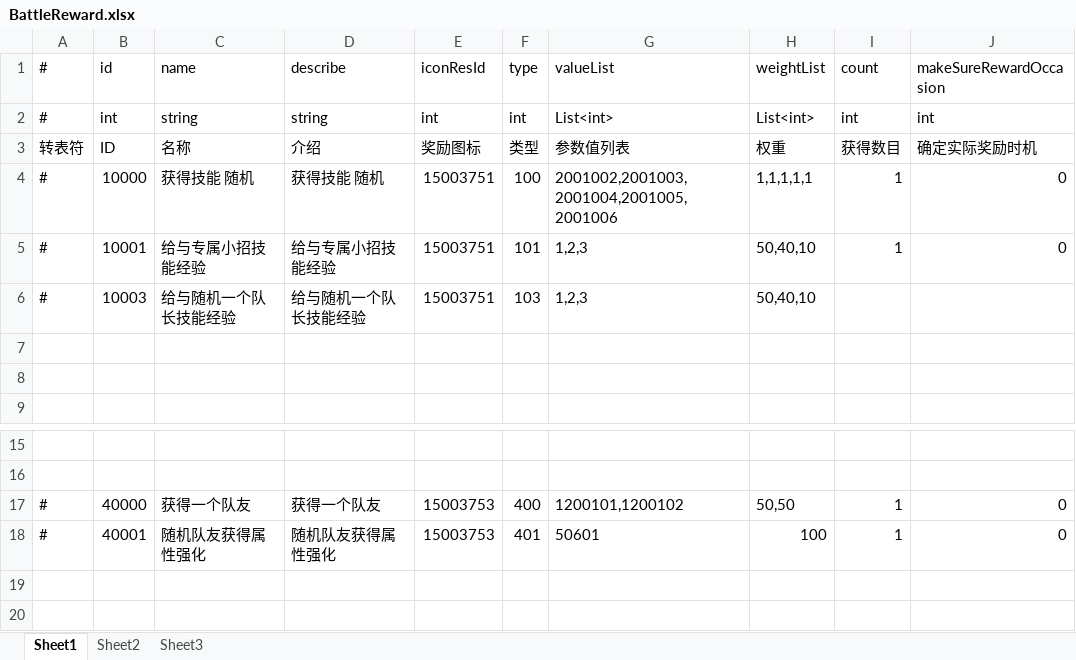
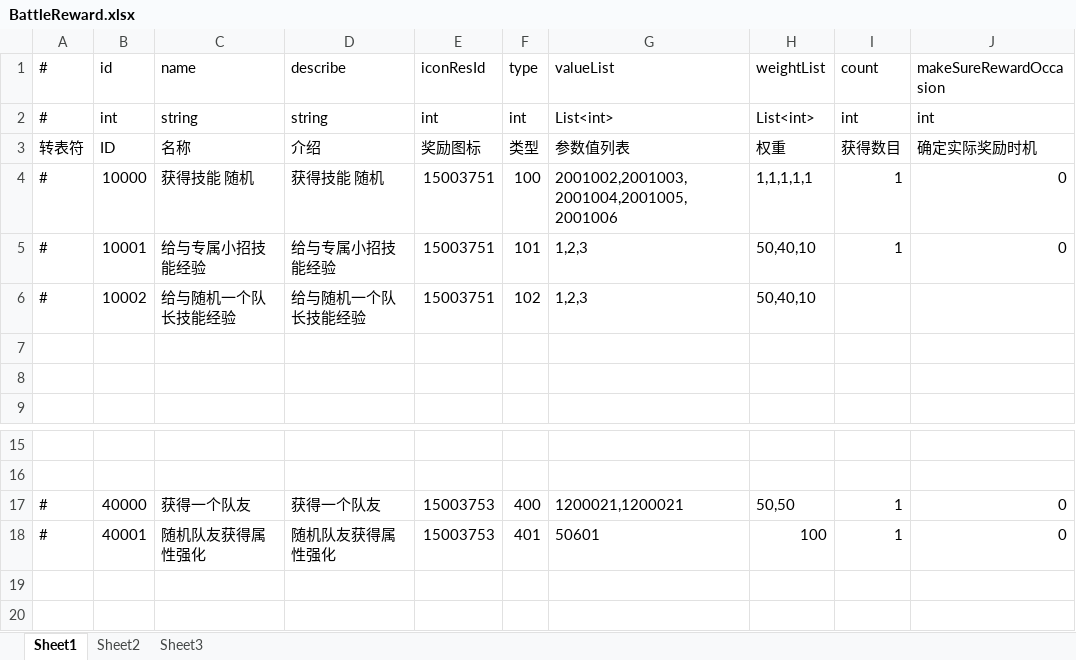
Before and after one commit to thanklzhang/001_GameFramework_Config, an Excel workbook: data_config/BattleReward.xlsx, sheet Sheet1, drawn as a sheet; only a part is shown, gaps mark what is left out; values as stored, in another font and other column widths than the file's, no borders; the diff names each change by its address in the sheet, - before the commit and + after, or states it on an @@ line.

```diff
--- a/data_config/BattleReward.xlsx (sheet Sheet1)
+++ b/data_config/BattleReward.xlsx (sheet Sheet1)
-B6 (id): 10003
+B6 (id): 10002
-F6 (type): 103
+F6 (type): 102
-G17 (valueList): 1200101,1200102
+G17 (valueList): 1200021,1200021
```
Also changed, not shown: data_config/BattleBox.xlsx, data_config/BattleRewardPool.xlsx, 6 other files.
